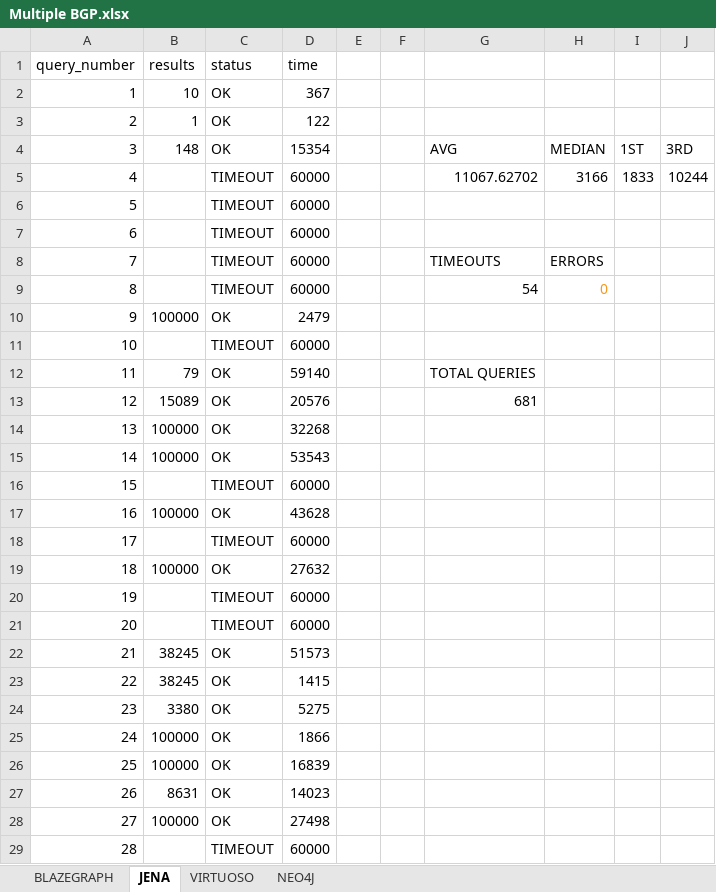
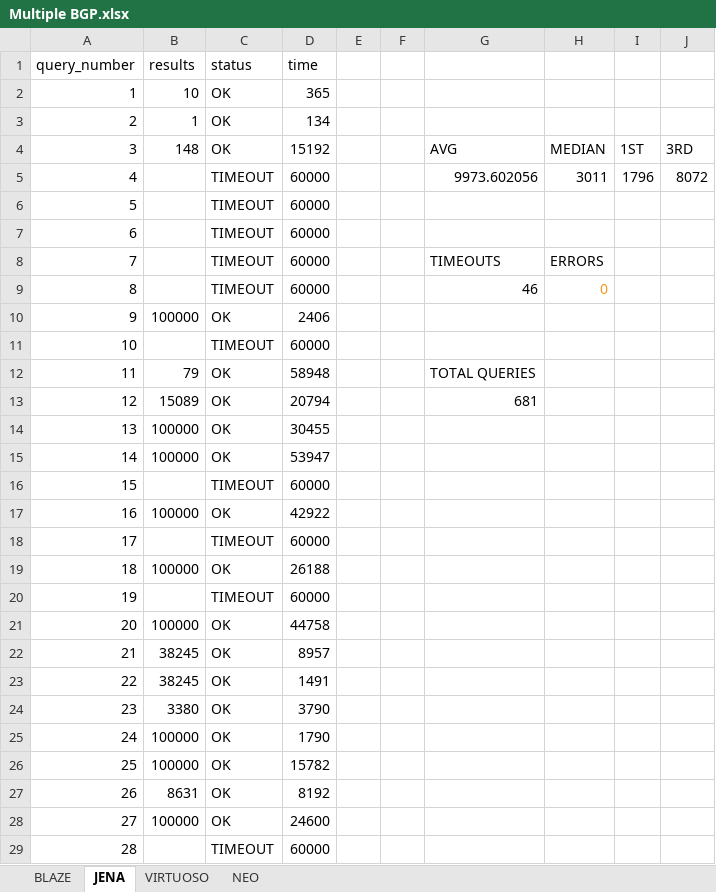
Before and after one commit to MillenniumDB/WDBench, an Excel workbook: Results/Multiple BGP.xlsx, sheet JENA, drawn as a sheet; only a part is shown; values as stored, in another font and other column widths than the file's, no borders; charts and pictures not drawn; the diff covers the shown part only; the diff names each change by its address in the sheet, - before the commit and + after, or states it on an @@ line.

```diff
--- a/Results/Multiple BGP.xlsx (sheet JENA)
+++ b/Results/Multiple BGP.xlsx (sheet JENA)
-sheet tab: BLAZEGRAPH
+sheet tab: BLAZE
-sheet tab: NEO4J
+sheet tab: NEO
-D2 (time): 367
+D2 (time): 365
-D3 (time): 122
+D3 (time): 134
-D4 (time): 15354
+D4 (time): 15192
-G5: 11067.62702
+G5: 9973.602056
-H5: 3166
+H5: 3011
-I5: 1833
+I5: 1796
-J5: 10244
+J5: 8072
-G9: 54
+G9: 46
-D10 (time): 2479
+D10 (time): 2406
-D12 (time): 59140
+D12 (time): 58948
-D13 (time): 20576
+D13 (time): 20794
-D14 (time): 32268
+D14 (time): 30455
-D15 (time): 53543
+D15 (time): 53947
-D17 (time): 43628
+D17 (time): 42922
-D19 (time): 27632
+D19 (time): 26188
-B21 (results): (empty)
+B21 (results): 100000
-C21 (status): TIMEOUT
+C21 (status): OK
-D21 (time): 60000
+D21 (time): 44758
-D22 (time): 51573
+D22 (time): 8957
-D23 (time): 1415
+D23 (time): 1491
-D24 (time): 5275
+D24 (time): 3790
-D25 (time): 1866
+D25 (time): 1790
-D26 (time): 16839
+D26 (time): 15782
-D27 (time): 14023
+D27 (time): 8192
-D28 (time): 27498
+D28 (time): 24600
```
Also changed, not shown: 625 edited cells elsewhere in this sheet, sheet VIRTUOSO, sheet BLAZE, formulas that keep their value, charts or pictures, Results/Optional.xlsx, Results/Paths.xlsx, 4 other files.
